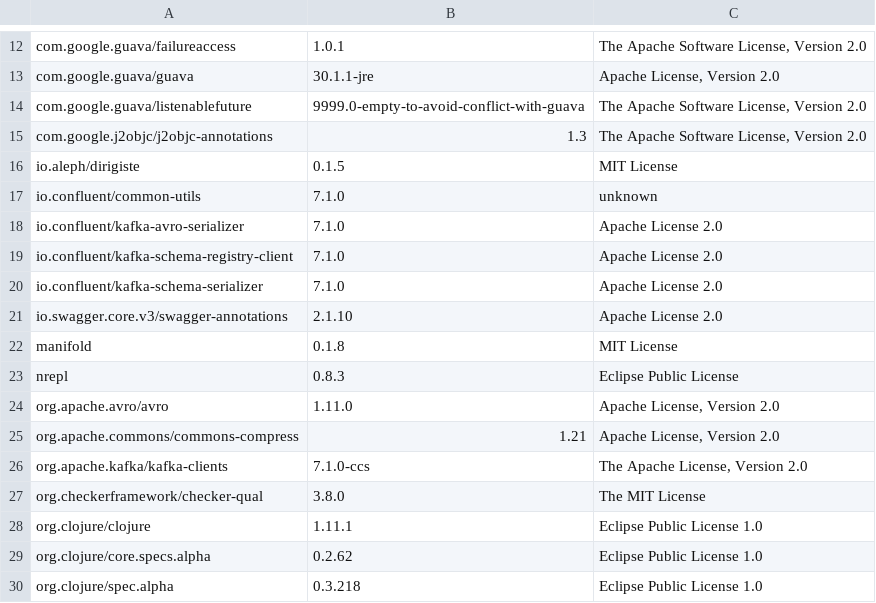
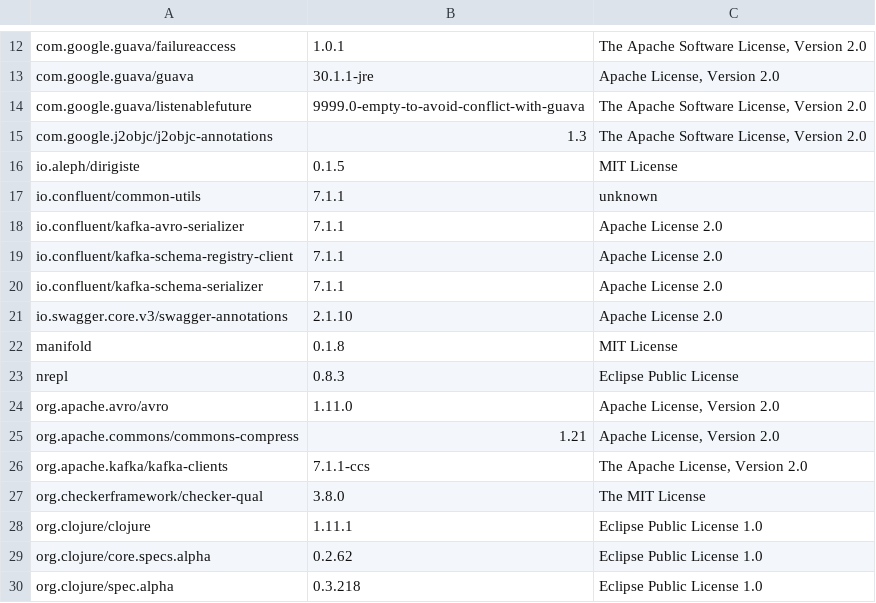
Before and after one commit to piotr-yuxuan/slava, a CSV file: doc/Licenses.csv, drawn as a sheet; only a part is shown, gaps mark what is left out; the diff names each change by its address in the sheet, - before the commit and + after, or states it on an @@ line.

Commit message:
List dependency licenses

```diff
--- a/doc/Licenses.csv
+++ b/doc/Licenses.csv
-B17:B20: 7.1.0
+B17:B20: 7.1.1
-B26: 7.1.0-ccs
+B26: 7.1.1-ccs
```
